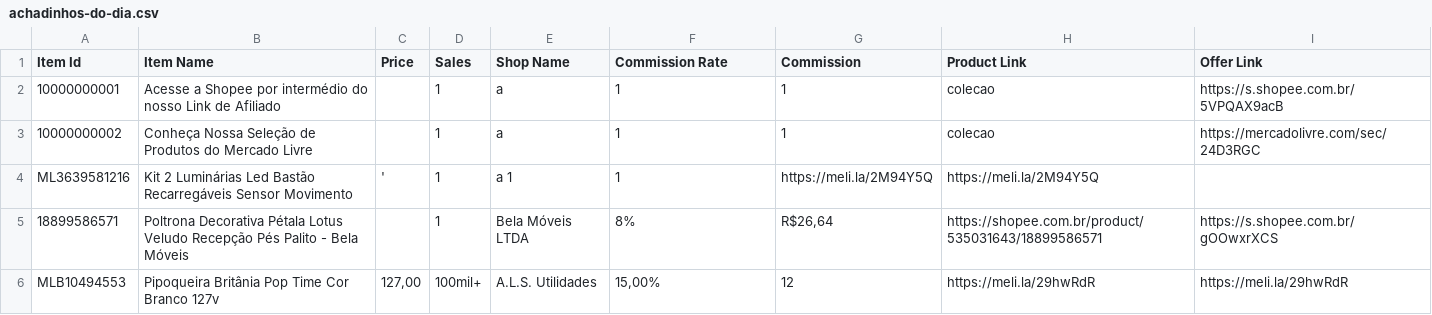
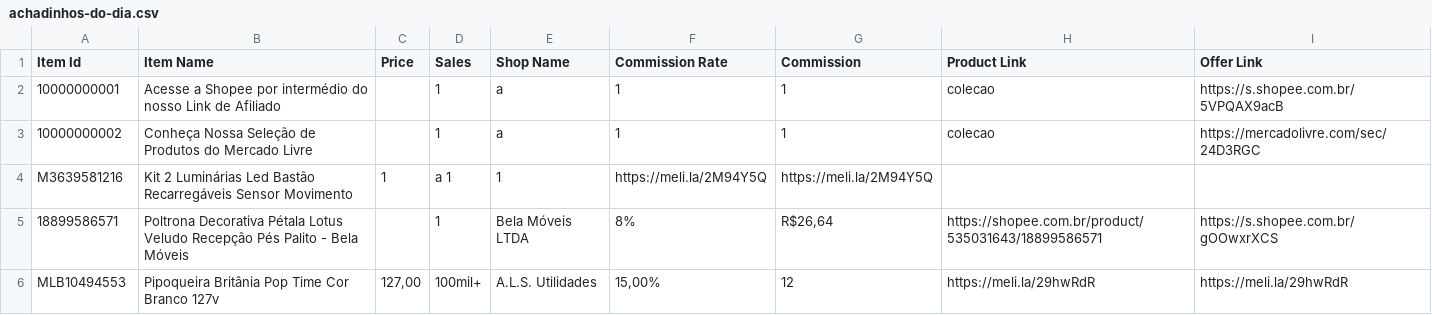
Before and after one commit to MercadimShopp/mercadim-site, a CSV file: data/achadinhos-do-dia.csv, drawn as a sheet; only a part is shown.

Commit message:
Fix item ID formatting in achadinhos-do-dia.csv

```diff
--- a/data/achadinhos-do-dia.csv
+++ b/data/achadinhos-do-dia.csv
@@ -3,3 +3,3 @@ Item Id	Item Name	Price	Sales	Shop Name	Commission Rate	Commission	Product Link
 10000000002	Conheça Nossa Seleção de Produtos do Mercado Livre		1	a	1	1	colecao	https://mercadolivre.com/sec/24D3RGC
-ML3639581216	Kit 2 Luminárias Led Bastão Recarregáveis Sensor Movimento	'	1	a  1	1	https://meli.la/2M94Y5Q	https://meli.la/2M94Y5Q
+M3639581216	Kit 2 Luminárias Led Bastão Recarregáveis Sensor Movimento  	1	a  1	1	https://meli.la/2M94Y5Q	https://meli.la/2M94Y5Q
 18899586571	Poltrona Decorativa Pétala Lotus Veludo Recepção Pés Palito - Bela Móveis		1	Bela Móveis LTDA	8%	R$26,64	https://shopee.com.br/product/535031643/18899586571	https://s.shopee.com.br/gOOwxrXCS
```
